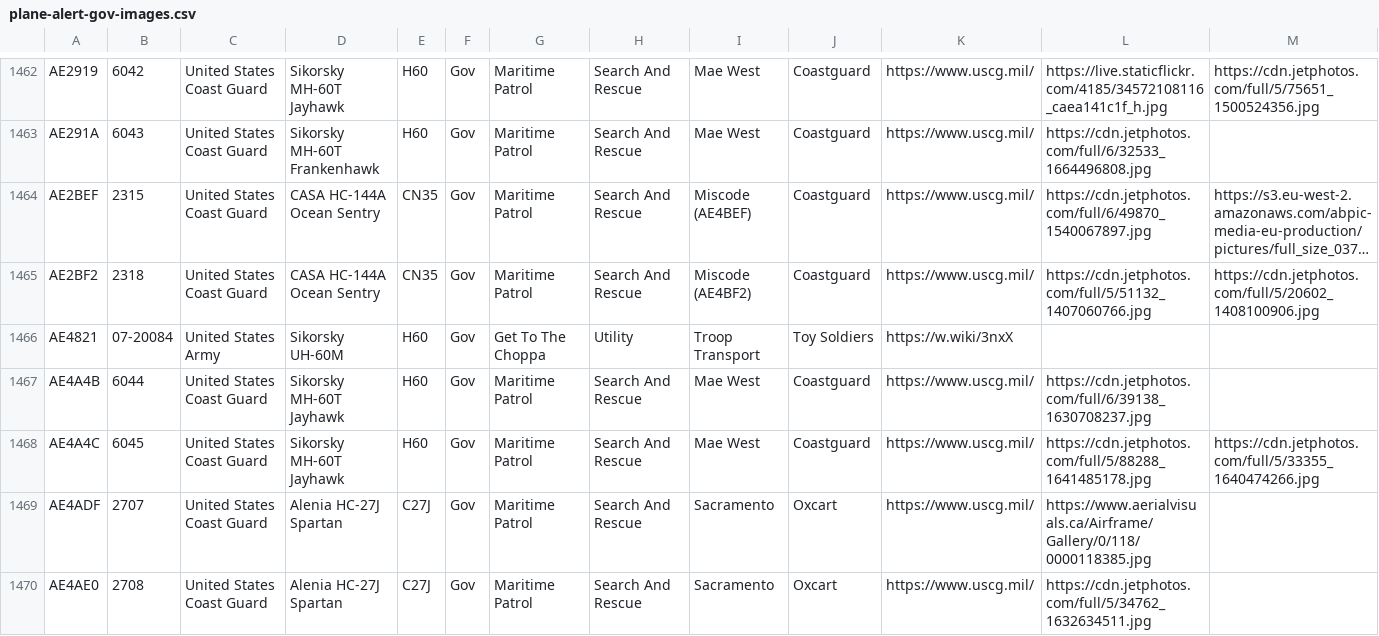
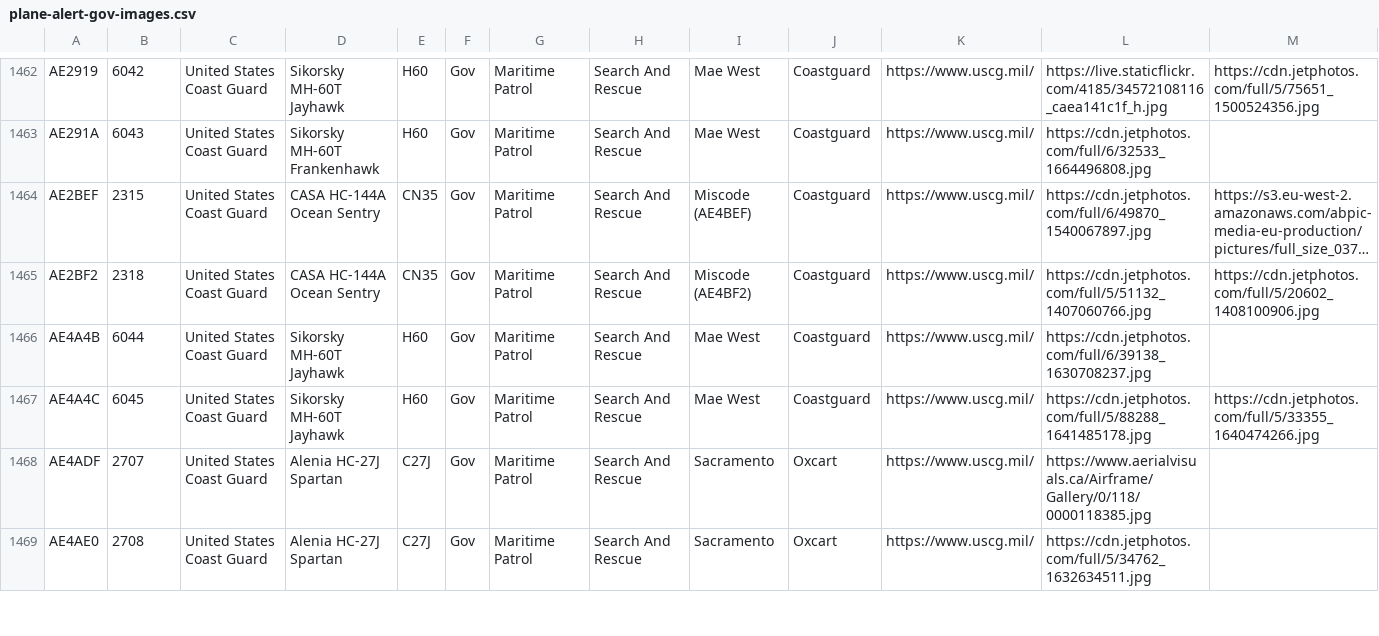
Before and after one commit to sdr-enthusiasts/plane-alert-db, a CSV file: plane-alert-gov-images.csv, drawn as a sheet; only a part is shown, gaps mark what is left out; long unchanged cells end in …; rows hold the shown columns only; the diff names each change by its address in the sheet, - before the commit and + after, or states it on an @@ line.

```diff
--- a/plane-alert-gov-images.csv
+++ b/plane-alert-gov-images.csv
-row 1466: AE4821 | 07-20084 | United States Army | Sikorsky UH-60M | H60 | Gov | Get To The Choppa | Utility | Troop Transport | Toy Soldiers | https://w.wiki/3nxX
```
Also changed, not shown: plane-alert-gov.csv, plane-alert-mil.csv, 5 other files.
